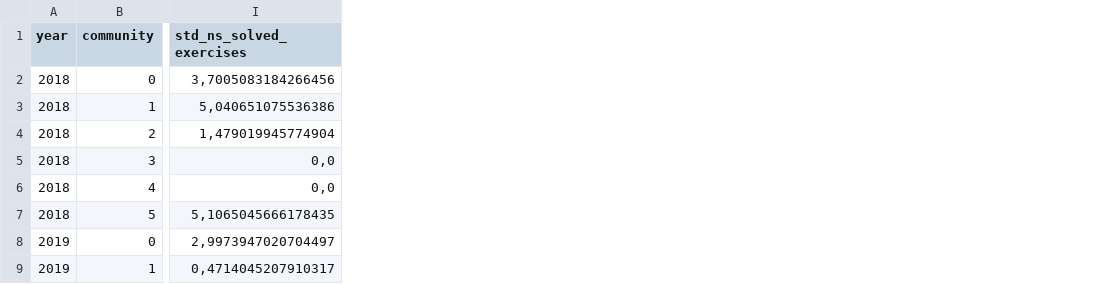
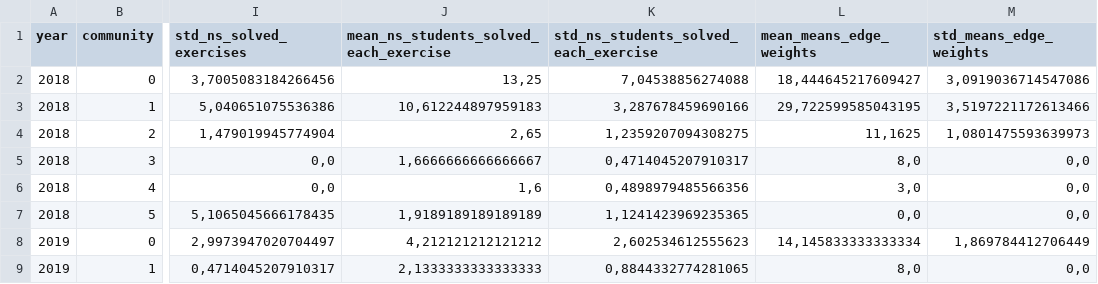
Before and after one commit to jpmedras/attemps_net, a CSV file: data/analysis/communities_analysis.csv, drawn as a sheet; only a part is shown, gaps mark what is left out; the diff names each change by its address in the sheet, - before the commit and + after, or states it on an @@ line.

```diff
--- a/data/analysis/communities_analysis.csv
+++ b/data/analysis/communities_analysis.csv
+column J, rows 1-9: mean_ns_students_solved_each_exercise | 13,25 | 10,612244897959183 | 2,65 | 1,6666666666666667 | 1,6 | 1,9189189189189189 | 4,212121212121212 | 2,1333333333333333
+column K, rows 1-9: std_ns_students_solved_each_exercise | 7,04538856274088 | 3,287678459690166 | 1,2359207094308275 | 0,4714045207910317 | 0,4898979485566356 | 1,1241423969235365 | 2,602534612555623 | 0,8844332774281065
+column L (mean_means_edge_weights), rows 2-9: 18,444645217609427 | 29,722599585043195 | 11,1625 | 8,0 | 3,0 | 0,0 | 14,145833333333334 | 8,0
+column M (std_means_edge_weights), rows 2-9: 3,0919036714547086 | 3,5197221172613466 | 1,0801475593639973 | 0,0 | 0,0 | 0,0 | 1,869784412706449 | 0,0
```
Also changed, not shown: 12 other files.
